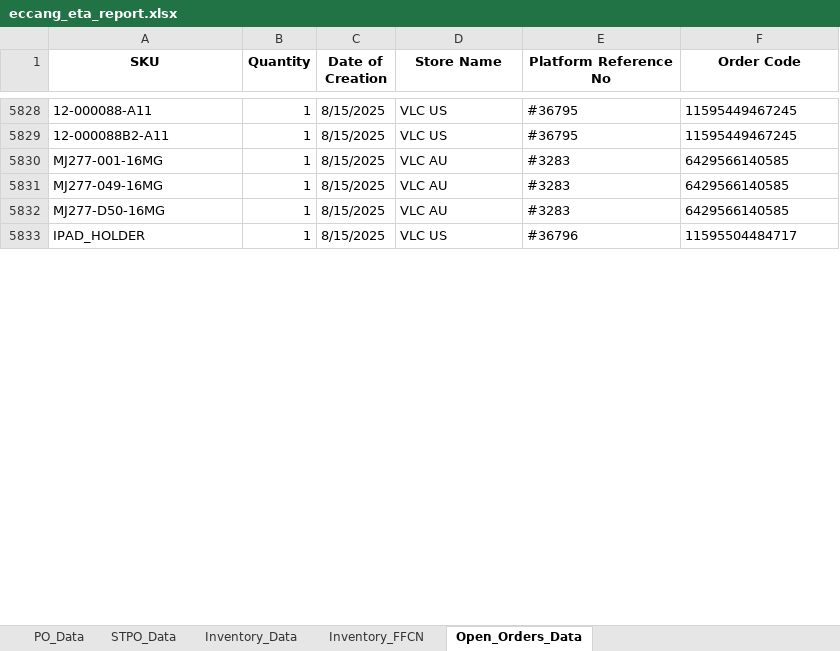
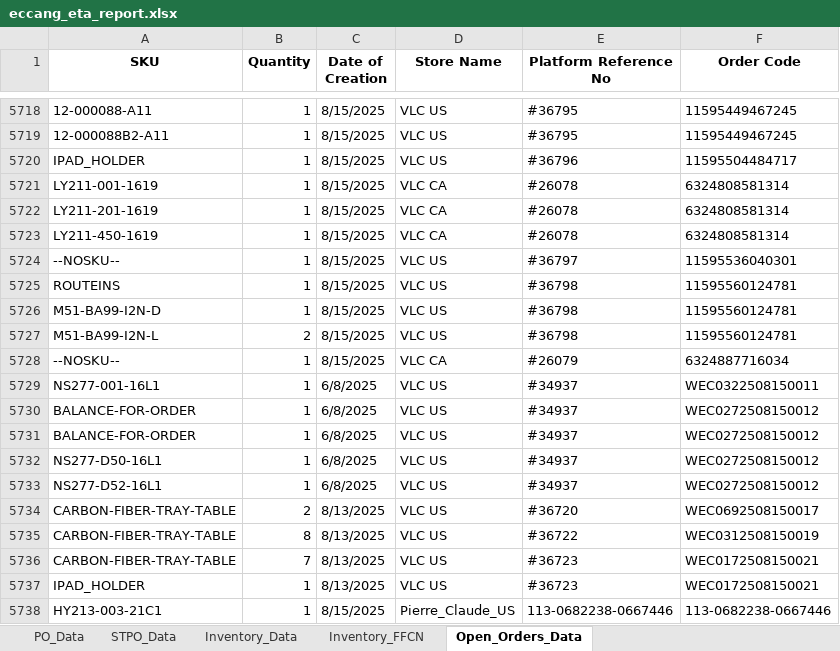
Before and after one commit to tom-valencia/eta-eccang-report, an Excel workbook: eccang_eta_report.xlsx, sheet Open_Orders_Data, drawn as a sheet; only a part is shown, gaps mark what is left out; values as stored, in another font and other column widths than the file's, no borders; the diff covers the shown part only; the diff names each change by its address in the sheet, - before the commit and + after, or states it on an @@ line.

```diff
--- a/eccang_eta_report.xlsx (sheet Open_Orders_Data)
+++ b/eccang_eta_report.xlsx (sheet Open_Orders_Data)
@@ row 5830 moved to row 6535: MJ277-001-16MG @@
@@ row 5831 moved to row 6536: MJ277-049-16MG @@
@@ row 5832 moved to row 6537: MJ277-D50-16MG @@
+row 5721: LY211-001-1619 | 1 | 8/15/2025 | VLC CA | #26078 | 6324808581314
+row 5722: LY211-201-1619 | 1 | 8/15/2025 | VLC CA | #26078 | 6324808581314
+row 5723: LY211-450-1619 | 1 | 8/15/2025 | VLC CA | #26078 | 6324808581314
+row 5724: --NOSKU-- | 1 | 8/15/2025 | VLC US | #36797 | 11595536040301
+row 5725: ROUTEINS | 1 | 8/15/2025 | VLC US | #36798 | 11595560124781
+row 5726: M51-BA99-I2N-D | 1 | 8/15/2025 | VLC US | #36798 | 11595560124781
+row 5727: M51-BA99-I2N-L | 2 | 8/15/2025 | VLC US | #36798 | 11595560124781
+row 5728: --NOSKU-- | 1 | 8/15/2025 | VLC CA | #26079 | 6324887716034
+row 5729: NS277-001-16L1 | 1 | 6/8/2025 | VLC US | #34937 | WEC0322508150011
+row 5730: BALANCE-FOR-ORDER | 1 | 6/8/2025 | VLC US | #34937 | WEC0272508150012
+row 5731: BALANCE-FOR-ORDER | 1 | 6/8/2025 | VLC US | #34937 | WEC0272508150012
+row 5732: NS277-D50-16L1 | 1 | 6/8/2025 | VLC US | #34937 | WEC0272508150012
+row 5733: NS277-D52-16L1 | 1 | 6/8/2025 | VLC US | #34937 | WEC0272508150012
+row 5734: CARBON-FIBER-TRAY-TABLE | 2 | 8/13/2025 | VLC US | #36720 | WEC0692508150017
+row 5735: CARBON-FIBER-TRAY-TABLE | 8 | 8/13/2025 | VLC US | #36722 | WEC0312508150019
+row 5736: CARBON-FIBER-TRAY-TABLE | 7 | 8/13/2025 | VLC US | #36723 | WEC0172508150021
+row 5737: IPAD_HOLDER | 1 | 8/13/2025 | VLC US | #36723 | WEC0172508150021
+row 5738: HY213-003-21C1 | 1 | 8/15/2025 | Pierre_Claude_US | 113-0682238-0667446 | 113-0682238-0667446
```
Also changed, not shown: 95 added rows, 161 removed rows, 35 moved rows and 9 edited cells elsewhere in this sheet, sheet STPO_Data, sheet PO_Data, sheet Inventory_Data, sheet Inventory_FFCN.
